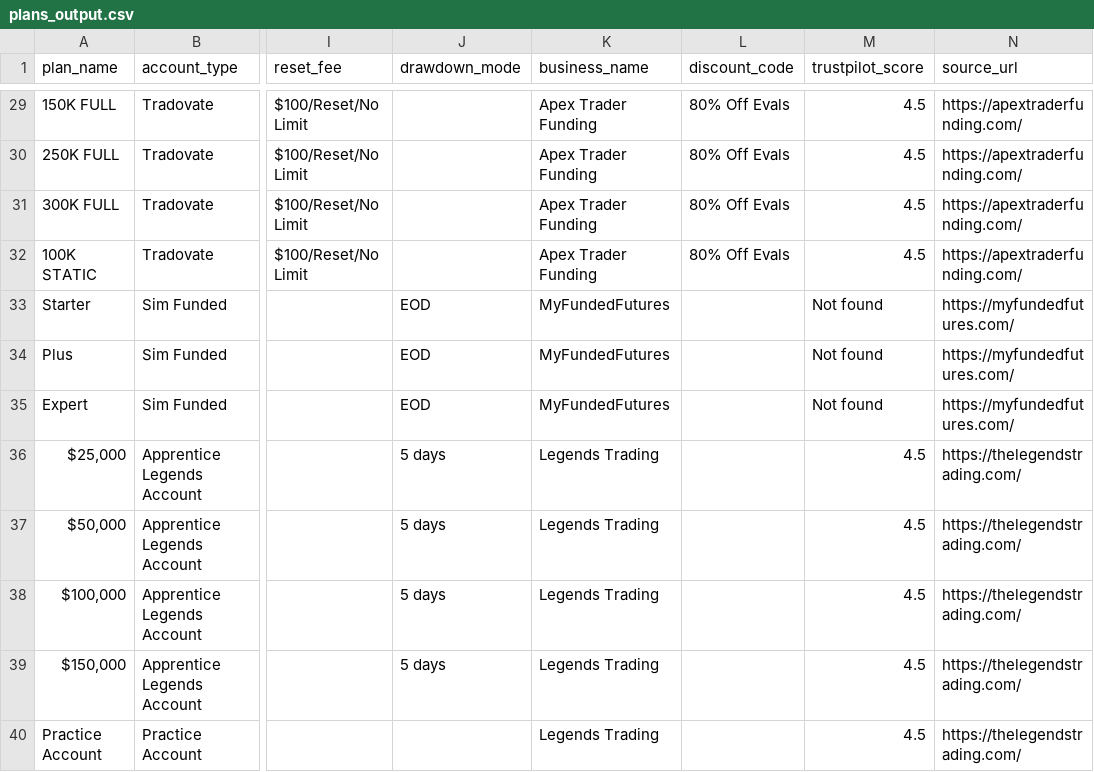
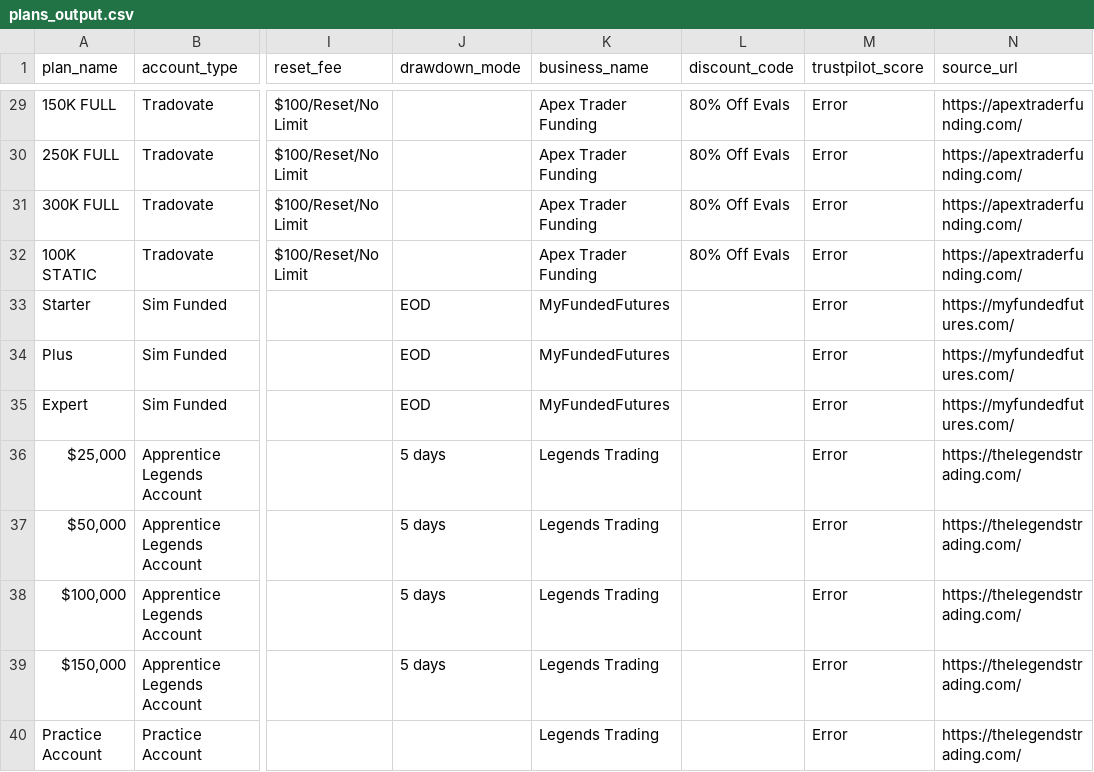
Before and after one commit to JustinLuft/propdatascraper, a CSV file: plans_output.csv, drawn as a sheet; only a part is shown, gaps mark what is left out; the diff covers the shown part only; the diff names each change by its address in the sheet, - before the commit and + after, or states it on an @@ line.

```diff
--- a/plans_output.csv
+++ b/plans_output.csv
-M29:M32 (trustpilot_score): 4.5
+M29:M32 (trustpilot_score): Error
-M33:M35 (trustpilot_score): Not found
+M33:M35 (trustpilot_score): Error
-M36:M40 (trustpilot_score): 4.5
+M36:M40 (trustpilot_score): Error
```
Also changed, not shown: 27 edited cells elsewhere in this file.
